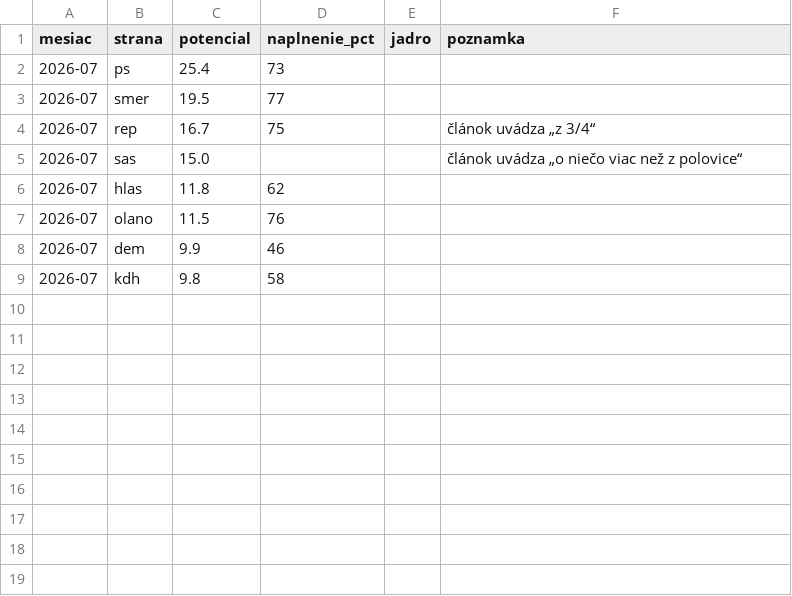
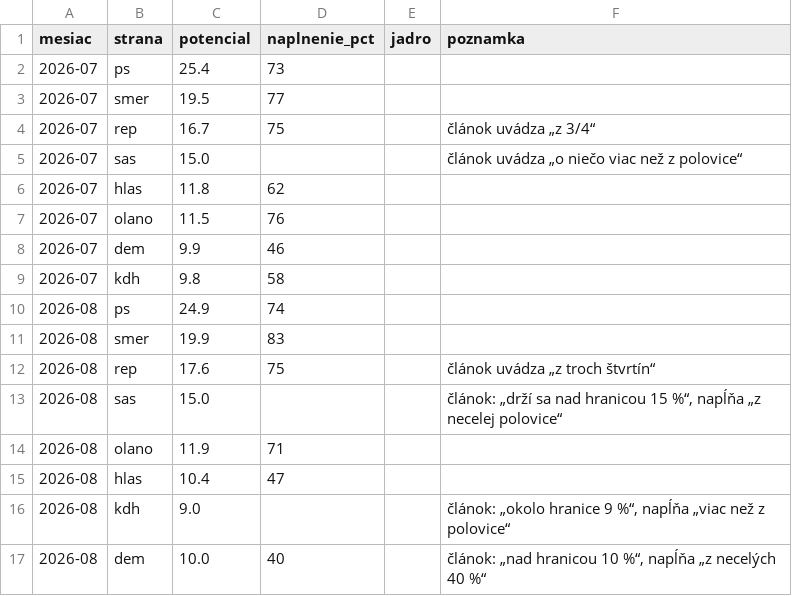
Before and after one commit to fabicovic-ivip/preferencie, a CSV file: nms_jadro_potencial.csv, drawn as a sheet; the diff names each change by its address in the sheet, - before the commit and + after, or states it on an @@ line.

```diff
--- a/nms_jadro_potencial.csv
+++ b/nms_jadro_potencial.csv
+row 10: 2026-08 | ps | 24.9 | 74
+row 11: 2026-08 | smer | 19.9 | 83
+row 12: 2026-08 | rep | 17.6 | 75 |  | článok uvádza „z troch štvrtín“
+row 13: 2026-08 | sas | 15.0 |  |  | článok: „drží sa nad hranicou 15 %“, napĺňa „z necelej polovice“
+row 14: 2026-08 | olano | 11.9 | 71
+row 15: 2026-08 | hlas | 10.4 | 47
+row 16: 2026-08 | kdh | 9.0 |  |  | článok: „okolo hranice 9 %“, napĺňa „viac než z polovice“
+row 17: 2026-08 | dem | 10.0 | 40 |  | článok: „nad hranicou 10 %“, napĺňa „z necelých 40 %“
```
Also changed, not shown: polls_sk.csv, 6 other files.
